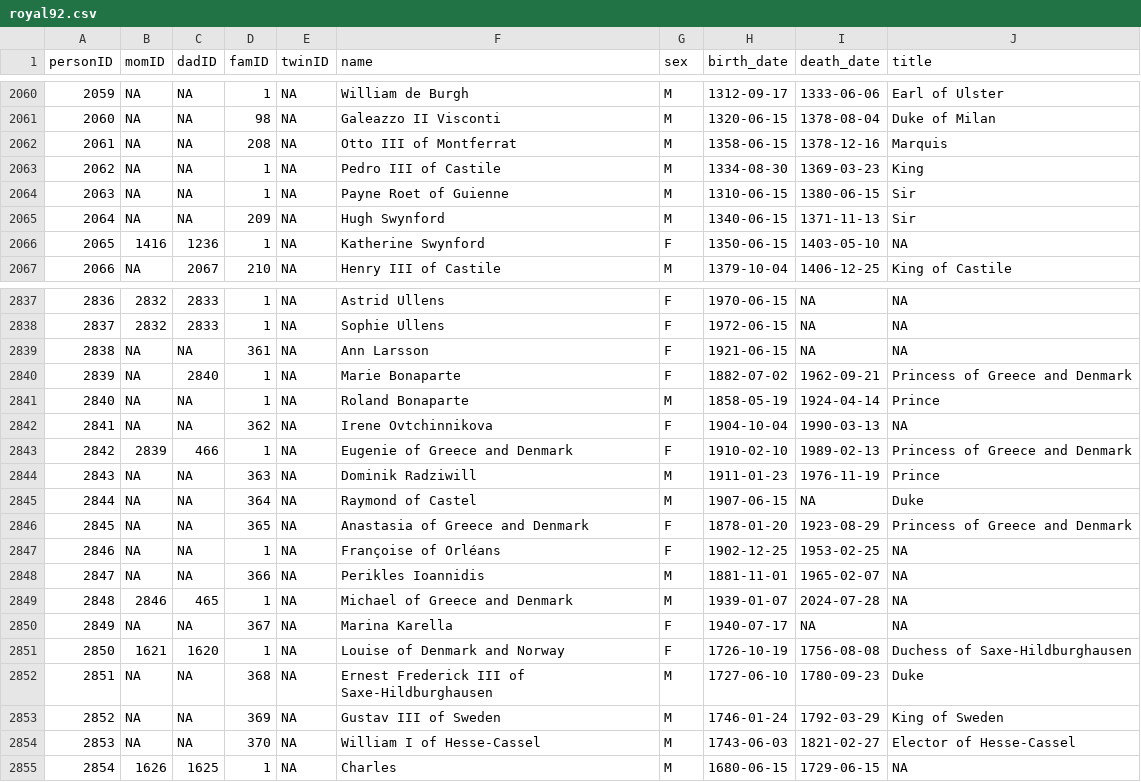
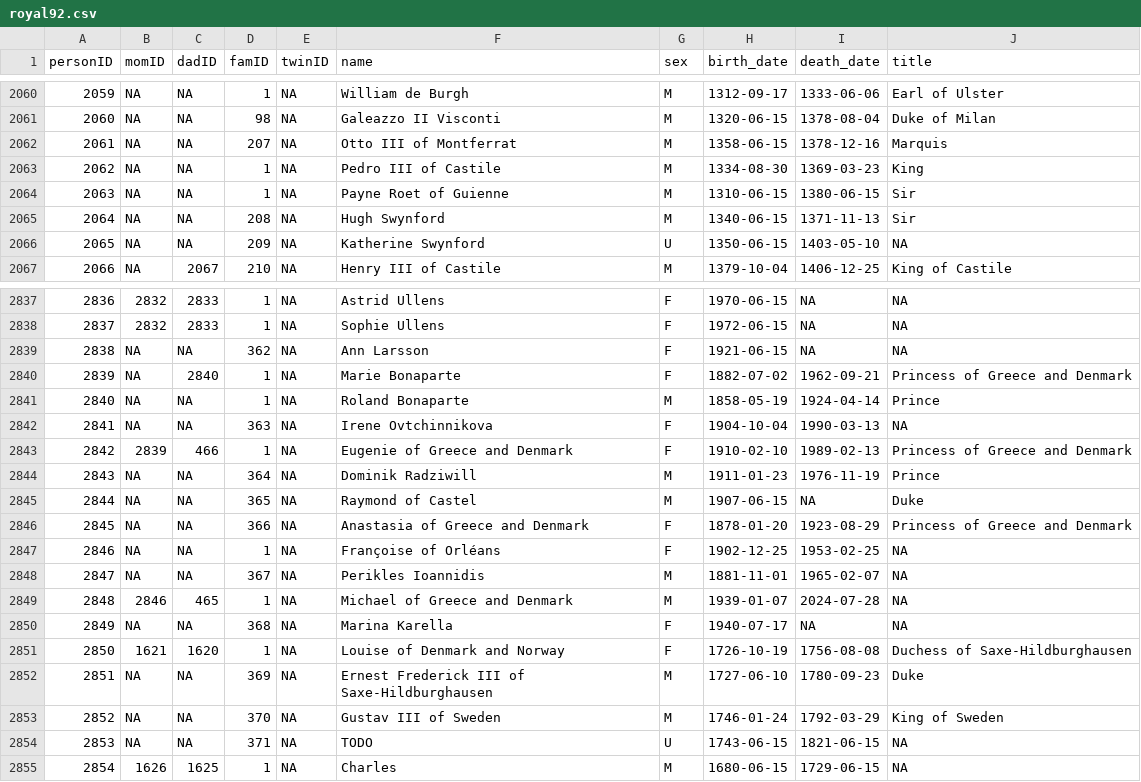
Before and after one commit to R-Computing-Lab/tidygedcom, a CSV file: data-raw/royal92/royal92.csv, drawn as a sheet; only a part is shown, gaps mark what is left out; the diff covers the shown part only.

```diff
--- a/data-raw/royal92/royal92.csv
+++ b/data-raw/royal92/royal92.csv
@@ -2061,7 +2061,7 @@ personID,momID,dadID,famID,twinID,name,sex,birth_date,death_date,title
 2060,NA,NA,98,NA,Galeazzo II Visconti,M,1320-06-15,1378-08-04,Duke of Milan
-2061,NA,NA,208,NA,Otto III of Montferrat,M,1358-06-15,1378-12-16,Marquis
+2061,NA,NA,207,NA,Otto III of Montferrat,M,1358-06-15,1378-12-16,Marquis
 2062,NA,NA,1,NA,Pedro III of Castile,M,1334-08-30,1369-03-23,King
 2063,NA,NA,1,NA,Payne Roet of Guienne,M,1310-06-15,1380-06-15,Sir
-2064,NA,NA,209,NA,Hugh Swynford,M,1340-06-15,1371-11-13,Sir
-2065,1416,1236,1,NA,Katherine Swynford,F,1350-06-15,1403-05-10,NA
+2064,NA,NA,208,NA,Hugh Swynford,M,1340-06-15,1371-11-13,Sir
+2065,NA,NA,209,NA,Katherine Swynford,U,1350-06-15,1403-05-10,NA
 2066,NA,2067,210,NA,Henry III of Castile,M,1379-10-04,1406-12-25,King of Castile
@@ -2838,18 +2838,18 @@ personID,momID,dadID,famID,twinID,name,sex,birth_date,death_date,title
 2837,2832,2833,1,NA,Sophie Ullens,F,1972-06-15,NA,NA
-2838,NA,NA,361,NA,Ann Larsson,F,1921-06-15,NA,NA
+2838,NA,NA,362,NA,Ann Larsson,F,1921-06-15,NA,NA
 2839,NA,2840,1,NA,Marie Bonaparte,F,1882-07-02,1962-09-21,Princess of Greece and Denmark
 2840,NA,NA,1,NA,Roland Bonaparte,M,1858-05-19,1924-04-14,Prince
-2841,NA,NA,362,NA,Irene Ovtchinnikova,F,1904-10-04,1990-03-13,NA
+2841,NA,NA,363,NA,Irene Ovtchinnikova,F,1904-10-04,1990-03-13,NA
 2842,2839,466,1,NA,Eugenie of Greece and Denmark,F,1910-02-10,1989-02-13,Princess of Greece and Denmark
-2843,NA,NA,363,NA,Dominik Radziwill,M,1911-01-23,1976-11-19,Prince
-2844,NA,NA,364,NA,Raymond of Castel,M,1907-06-15,NA,Duke
-2845,NA,NA,365,NA,Anastasia of Greece and Denmark,F,1878-01-20,1923-08-29,Princess of Greece and Denmark
+2843,NA,NA,364,NA,Dominik Radziwill,M,1911-01-23,1976-11-19,Prince
+2844,NA,NA,365,NA,Raymond of Castel,M,1907-06-15,NA,Duke
+2845,NA,NA,366,NA,Anastasia of Greece and Denmark,F,1878-01-20,1923-08-29,Princess of Greece and Denmark
 2846,NA,NA,1,NA,Françoise of Orléans,F,1902-12-25,1953-02-25,NA
-2847,NA,NA,366,NA,Perikles Ioannidis,M,1881-11-01,1965-02-07,NA
+2847,NA,NA,367,NA,Perikles Ioannidis,M,1881-11-01,1965-02-07,NA
 2848,2846,465,1,NA,Michael of Greece and Denmark,M,1939-01-07,2024-07-28,NA
-2849,NA,NA,367,NA,Marina Karella,F,1940-07-17,NA,NA
+2849,NA,NA,368,NA,Marina Karella,F,1940-07-17,NA,NA
 2850,1621,1620,1,NA,Louise of Denmark and Norway,F,1726-10-19,1756-08-08,Duchess of Saxe-Hildburghausen
-2851,NA,NA,368,NA,Ernest Frederick III of Saxe-Hildburghausen,M,1727-06-10,1780-09-23,Duke
-2852,NA,NA,369,NA,Gustav III of Sweden,M,1746-01-24,1792-03-29,King of Sweden
-2853,NA,NA,370,NA,William I of Hesse-Cassel,M,1743-06-03,1821-02-27,Elector of Hesse-Cassel
+2851,NA,NA,369,NA,Ernest Frederick III of Saxe-Hildburghausen,M,1727-06-10,1780-09-23,Duke
+2852,NA,NA,370,NA,Gustav III of Sweden,M,1746-01-24,1792-03-29,King of Sweden
+2853,NA,NA,371,NA,TODO,U,1743-06-15,1821-06-15,NA
 2854,1626,1625,1,NA,Charles,M,1680-06-15,1729-06-15,NA
```
Also changed, not shown: 142 edited cells elsewhere in this file, 2 other files.
